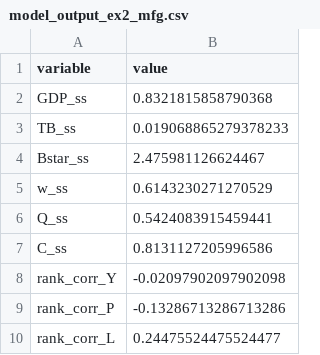
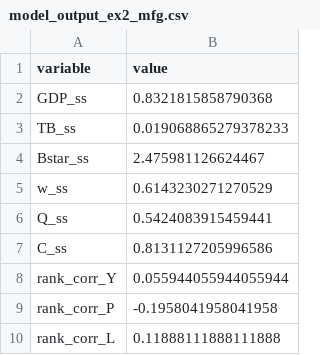
Before and after one commit to andiaz90/networks_dpmp, a CSV file: Model/julia_dynare/tables/model_output_ex2_mfg.csv, drawn as a sheet.

Commit message:
Update model output and moment fit tables for manufacturing sector
- Adjusted rank correlations in model_output_ex2_mfg.csv to reflect new calculations.
- Modified sectoral output statistics in model_output_ex2_mfg_sectoral.csv, including standard deviations and other metrics.
- Updated moment fit statistics in moment_fit_ex2_mfg.csv and moment_fit_ex2_mfg.txt, correcting discrepancies in model vs data comparisons.
- Enhanced utility function in utils.jl to include parameters for sticky wages, allowing for more flexible wage settings in the model.

```diff
--- a/Model/julia_dynare/tables/model_output_ex2_mfg.csv
+++ b/Model/julia_dynare/tables/model_output_ex2_mfg.csv
@@ -7,4 +7,4 @@ Q_ss,0.5424083915459441
 C_ss,0.8131127205996586
-rank_corr_Y,-0.02097902097902098
-rank_corr_P,-0.13286713286713286
-rank_corr_L,0.24475524475524477
+rank_corr_Y,0.055944055944055944
+rank_corr_P,-0.1958041958041958
+rank_corr_L,0.11888111888111888
```
Also changed, not shown: Model/julia_dynare/tables/mfg_shock_decomposition.csv, Model/julia_dynare/tables/mfg_shock_irfs.csv, 22 other files.
